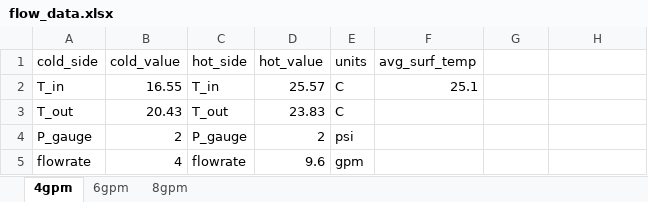
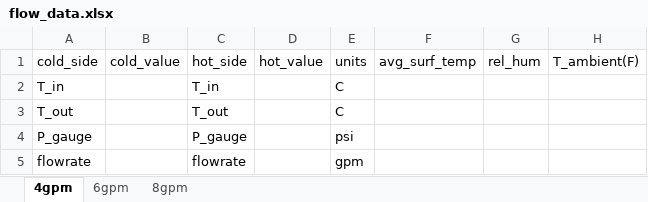
Before and after one commit to owenrettig/CHE411_HX_calcs, an Excel workbook: flow_data.xlsx, sheet 4gpm, drawn as a sheet; values as stored, in another font and other column widths than the file's, no borders; the diff names each change by its address in the sheet, - before the commit and + after, or states it on an @@ line.

Commit message:
Add files via upload
Added ability to input relative humidity as a fraction, and input ambient temperature

```diff
--- a/flow_data.xlsx (sheet 4gpm)
+++ b/flow_data.xlsx (sheet 4gpm)
-G1: (empty)
+G1: rel_hum
-H1: (empty)
+H1: T_ambient(F)
-B2 (cold_value): 16.55
+B2 (cold_value): (empty)
-D2 (hot_value): 25.57
+D2 (hot_value): (empty)
-F2 (avg_surf_temp): 25.1
+F2 (avg_surf_temp): (empty)
-B3 (cold_value): 20.43
+B3 (cold_value): (empty)
-D3 (hot_value): 23.83
+D3 (hot_value): (empty)
-B4 (cold_value): 2
+B4 (cold_value): (empty)
-D4 (hot_value): 2
+D4 (hot_value): (empty)
-B5 (cold_value): 4
+B5 (cold_value): (empty)
-D5 (hot_value): 9.6
+D5 (hot_value): (empty)
```
Also changed, not shown: sheet 6gpm, sheet 8gpm, 1 other file.
